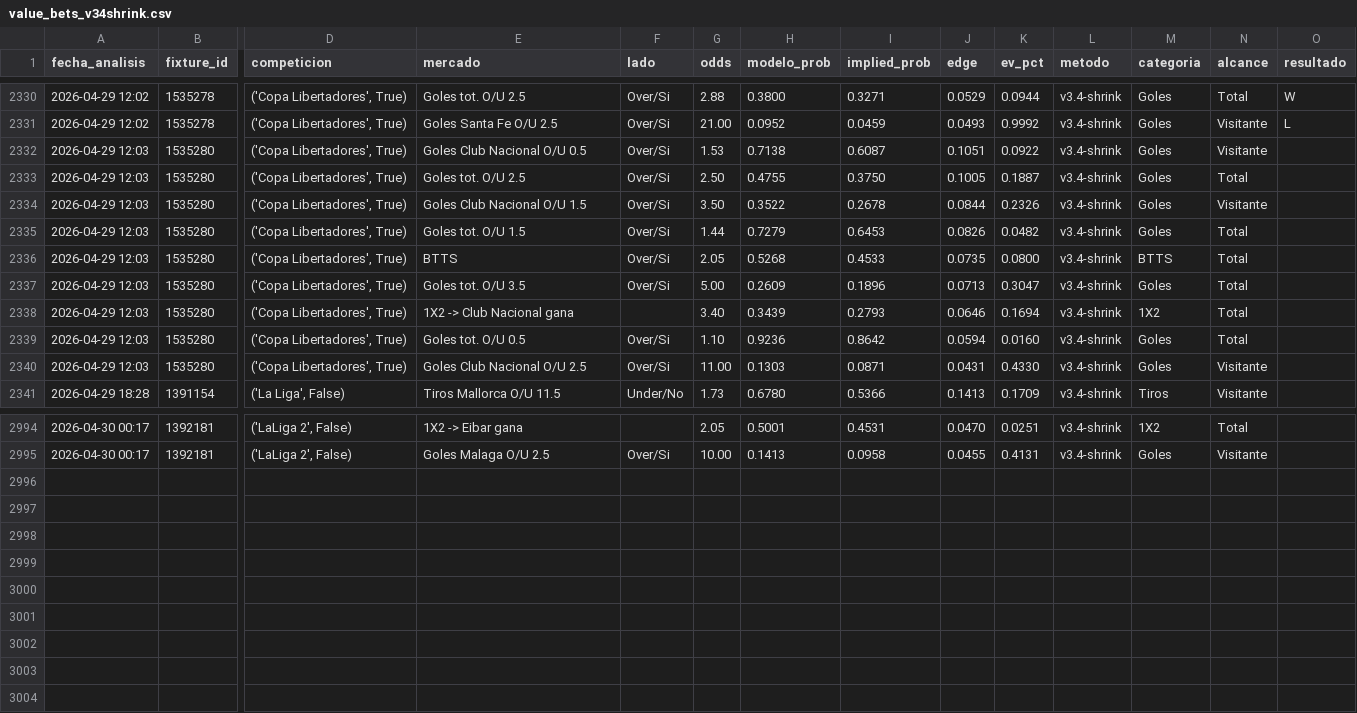
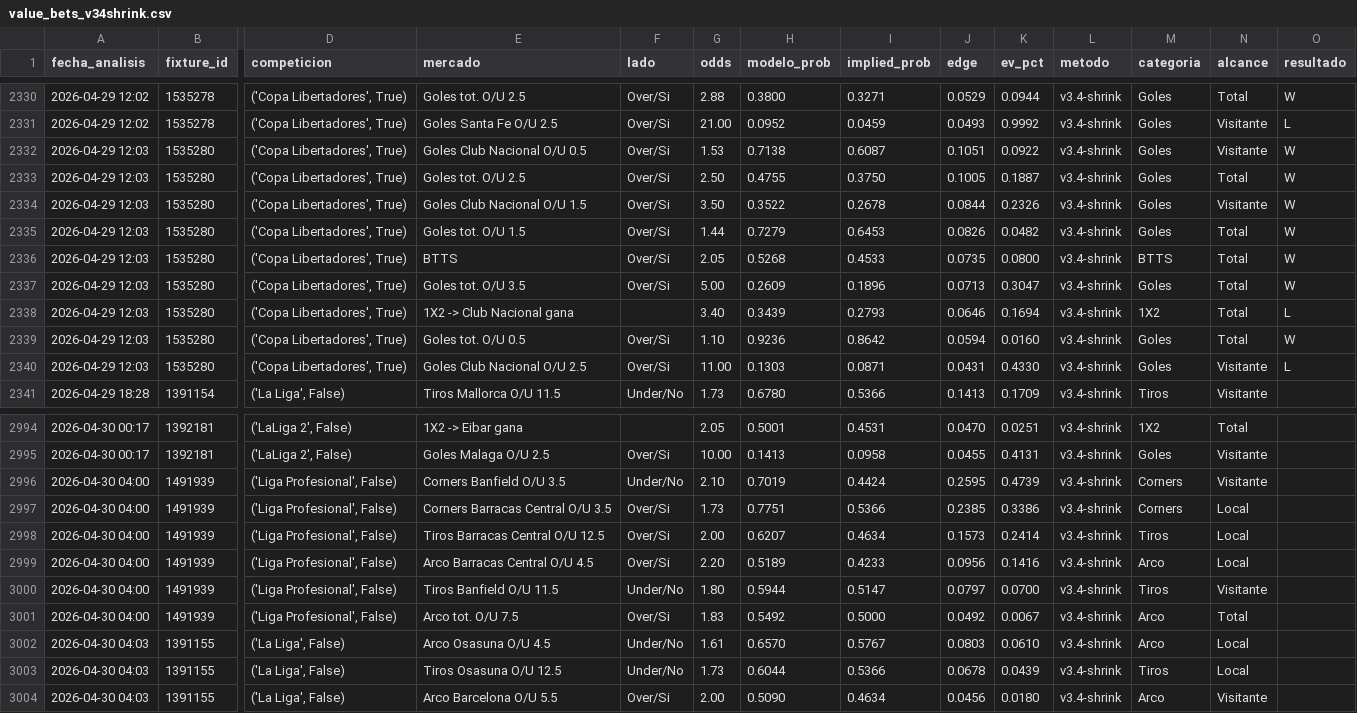
Before and after one commit to MatiasDas223/ApuestasDepo, a CSV file: data/apuestas/value_bets_v34shrink.csv, drawn as a sheet; only a part is shown, gaps mark what is left out; rows hold the shown columns only; the diff covers the shown part only; the diff names each change by its address in the sheet, - before the commit and + after, or states it on an @@ line.

```diff
--- a/data/apuestas/value_bets_v34shrink.csv
+++ b/data/apuestas/value_bets_v34shrink.csv
-O2332:O2337 (resultado): (empty)
+O2332:O2337 (resultado): W
-O2338 (resultado): (empty)
+O2338 (resultado): L
-O2339 (resultado): (empty)
+O2339 (resultado): W
-O2340 (resultado): (empty)
+O2340 (resultado): L
+row 2996: 2026-04-30 04:00 | 1491939 | ('Liga Profesional', False) | Corners Banfield O/U 3.5 | Under/No | 2.10 | 0.7019 | 0.4424 | 0.2595 | 0.4739 | v3.4-shrink | Corners | Visitante
+row 2997: 2026-04-30 04:00 | 1491939 | ('Liga Profesional', False) | Corners Barracas Central O/U 3.5 | Over/Si | 1.73 | 0.7751 | 0.5366 | 0.2385 | 0.3386 | v3.4-shrink | Corners | Local
+row 2998: 2026-04-30 04:00 | 1491939 | ('Liga Profesional', False) | Tiros Barracas Central O/U 12.5 | Over/Si | 2.00 | 0.6207 | 0.4634 | 0.1573 | 0.2414 | v3.4-shrink | Tiros | Local
+row 2999: 2026-04-30 04:00 | 1491939 | ('Liga Profesional', False) | Arco Barracas Central O/U 4.5 | Over/Si | 2.20 | 0.5189 | 0.4233 | 0.0956 | 0.1416 | v3.4-shrink | Arco | Local
+row 3000: 2026-04-30 04:00 | 1491939 | ('Liga Profesional', False) | Tiros Banfield O/U 11.5 | Under/No | 1.80 | 0.5944 | 0.5147 | 0.0797 | 0.0700 | v3.4-shrink | Tiros | Visitante
+row 3001: 2026-04-30 04:00 | 1491939 | ('Liga Profesional', False) | Arco tot. O/U 7.5 | Over/Si | 1.83 | 0.5492 | 0.5000 | 0.0492 | 0.0067 | v3.4-shrink | Arco | Total
+row 3002: 2026-04-30 04:03 | 1391155 | ('La Liga', False) | Arco Osasuna O/U 4.5 | Under/No | 1.61 | 0.6570 | 0.5767 | 0.0803 | 0.0610 | v3.4-shrink | Arco | Local
+row 3003: 2026-04-30 04:03 | 1391155 | ('La Liga', False) | Tiros Osasuna O/U 12.5 | Under/No | 1.73 | 0.6044 | 0.5366 | 0.0678 | 0.0439 | v3.4-shrink | Tiros | Local
+row 3004: 2026-04-30 04:03 | 1391155 | ('La Liga', False) | Arco Barcelona O/U 5.5 | Over/Si | 2.00 | 0.5090 | 0.4634 | 0.0456 | 0.0180 | v3.4-shrink | Arco | Visitante
```
Also changed, not shown: 11 edited cells elsewhere in this file, data/apuestas/value_bets.csv, data/apuestas/value_bets_calibrado.csv, 24 other files.
